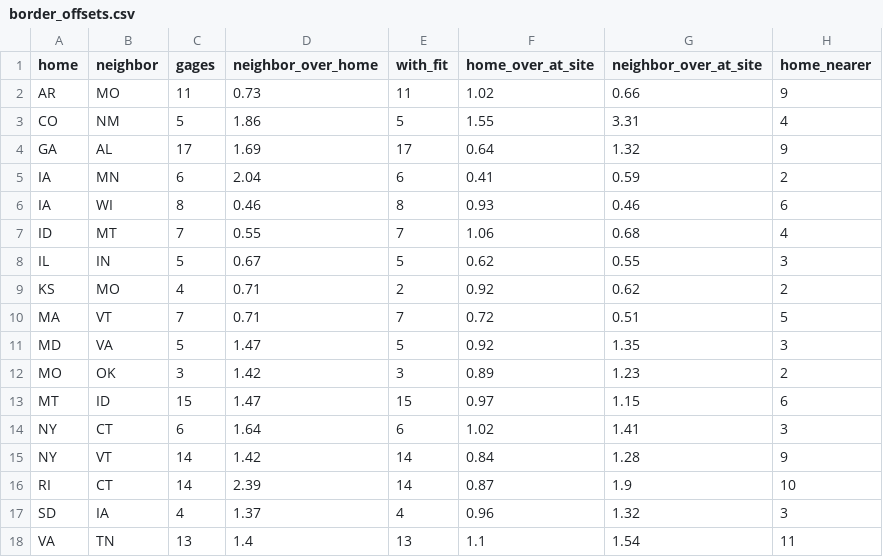
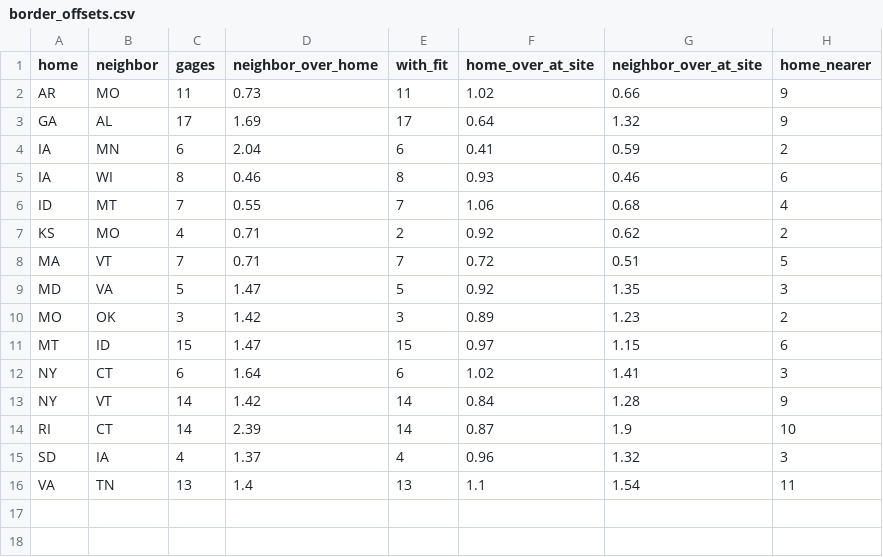
Before and after one commit to pinhead001/flowfreq, a CSV file: flowfreq/data/border_offsets.csv, drawn as a sheet; the diff names each change by its address in the sheet, - before the commit and + after, or states it on an @@ line.

```diff
--- a/flowfreq/data/border_offsets.csv
+++ b/flowfreq/data/border_offsets.csv
-row 3: CO | NM | 5 | 1.86 | 5 | 1.55 | 3.31 | 4
-row 8: IL | IN | 5 | 0.67 | 5 | 0.62 | 0.55 | 3
```
Also changed, not shown: docs/border_qa/rows.csv, 17 other files.
